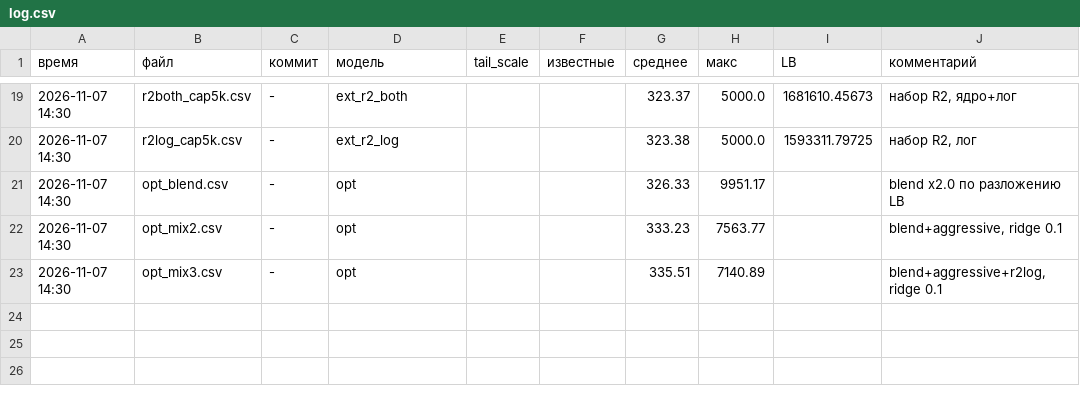
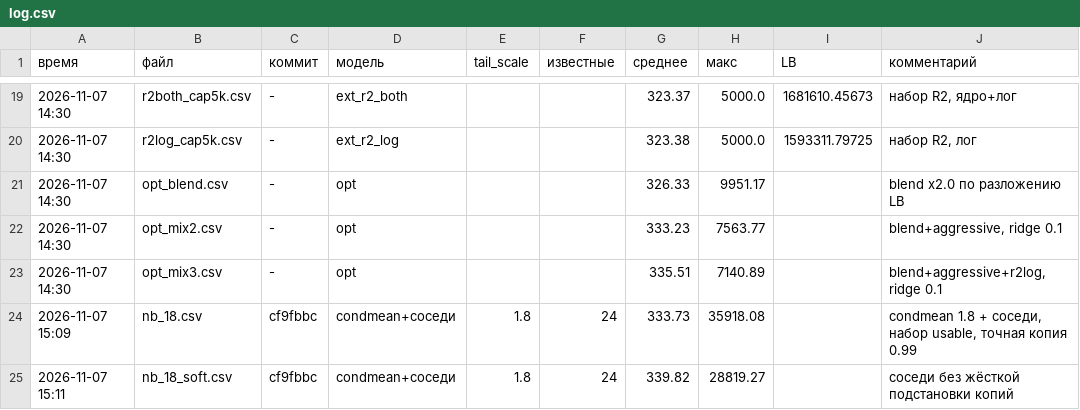
Before and after one commit to Thmashk/vacv-si, a CSV file: submissions/log.csv, drawn as a sheet; only a part is shown, gaps mark what is left out; the diff names each change by its address in the sheet, - before the commit and + after, or states it on an @@ line.

```diff
--- a/submissions/log.csv
+++ b/submissions/log.csv
+row 24: 2026-11-07 15:09 | nb_18.csv | cf9fbbc | condmean+соседи | 1.8 | 24 | 333.73 | 35918.08 |  | condmean 1.8 + соседи, набор usable, точная копия 0.99
+row 25: 2026-11-07 15:11 | nb_18_soft.csv | cf9fbbc | condmean+соседи | 1.8 | 24 | 339.82 | 28819.27 |  | соседи без жёсткой подстановки копий
```
Also changed, not shown: 3 other files.
